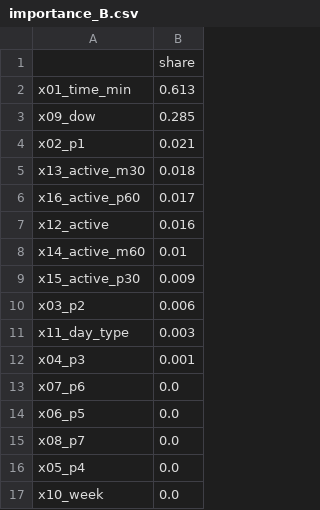
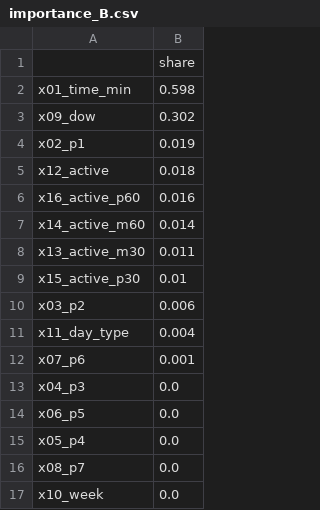
Before and after one commit to Lazyturtle0852/campus-info, a CSV file: ml/importance_B.csv, drawn as a sheet.

```diff
--- a/ml/importance_B.csv
+++ b/ml/importance_B.csv
@@ -1,17 +1,17 @@
 ,share
-x01_time_min,0.613
-x09_dow,0.285
-x02_p1,0.021
-x13_active_m30,0.018
-x16_active_p60,0.017
-x12_active,0.016
-x14_active_m60,0.01
-x15_active_p30,0.009
+x01_time_min,0.598
+x09_dow,0.302
+x02_p1,0.019
+x12_active,0.018
+x16_active_p60,0.016
+x14_active_m60,0.014
+x13_active_m30,0.011
+x15_active_p30,0.01
 x03_p2,0.006
-x11_day_type,0.003
-x04_p3,0.001
-x07_p6,0.0
+x11_day_type,0.004
+x07_p6,0.001
+x04_p3,0.0
 x06_p5,0.0
+x05_p4,0.0
 x08_p7,0.0
-x05_p4,0.0
 x10_week,0.0
```
Also changed, not shown: ml/eval_by_week.csv, ml/predictions_log.csv, 9 other files.
